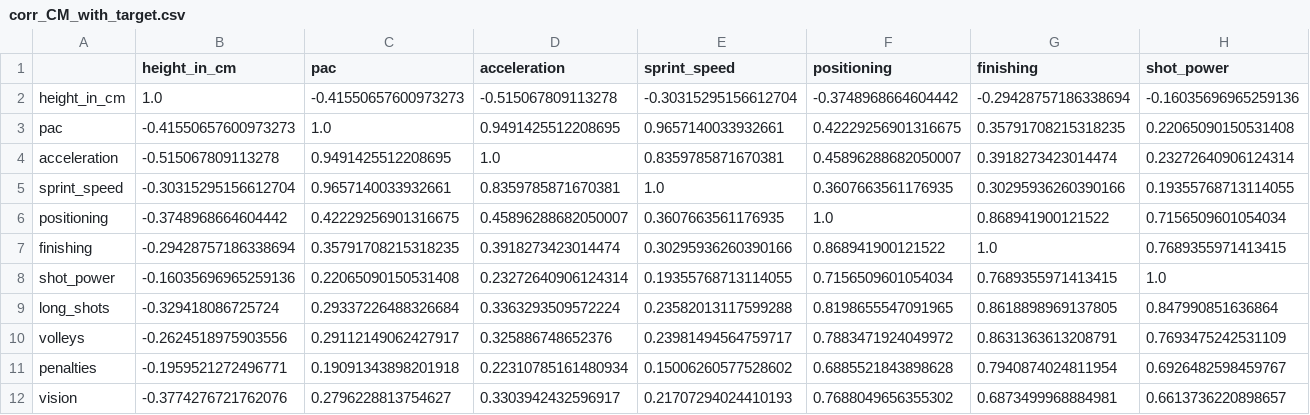
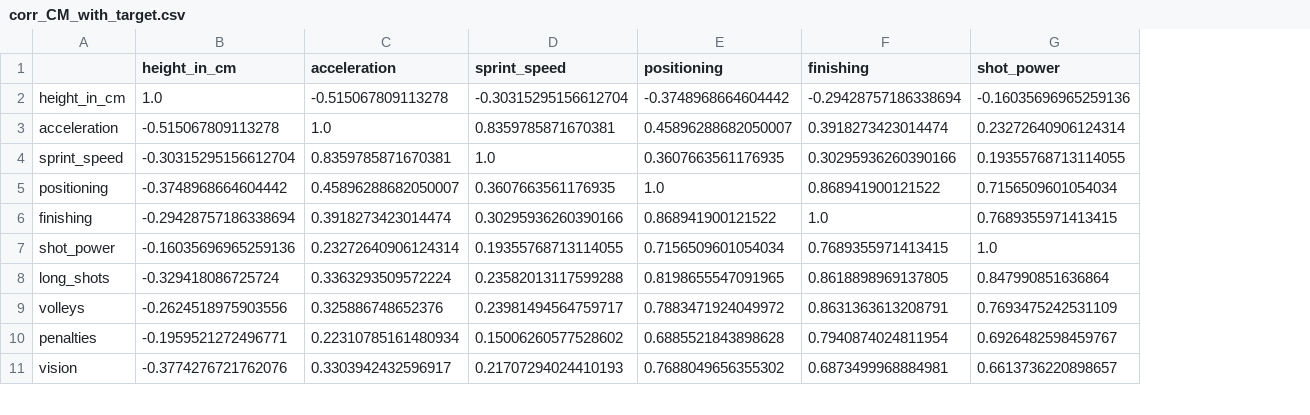
Before and after one commit to Yasonhadad/RePosition, a CSV file: models/corr_CM_with_target.csv, drawn as a sheet; only a part is shown; removed rows and columns are numbered as before the commit, all else as after; rows hold the shown columns only; the diff names each change by its address in the sheet, - before the commit and + after, or states it on an @@ line.

```diff
--- a/models/corr_CM_with_target.csv
+++ b/models/corr_CM_with_target.csv
-column C (pac), row 2: -0.41550657600973273; rows 4-12: 0.9491425512208695 | 0.9657140033932661 | 0.42229256901316675 | 0.35791708215318235 | 0.22065090150531408 | 0.29337226488326684 | 0.29112149062427917 | 0.19091343898201918 | 0.2796228813754627
-row 3: pac | -0.41550657600973273 | 1.0 | 0.9491425512208695 | 0.9657140033932661 | 0.42229256901316675 | 0.35791708215318235 | 0.22065090150531408
```
Also changed, not shown: models/corr_CAM_with_target.csv, models/corr_CB_with_target.csv, 35 other files.
